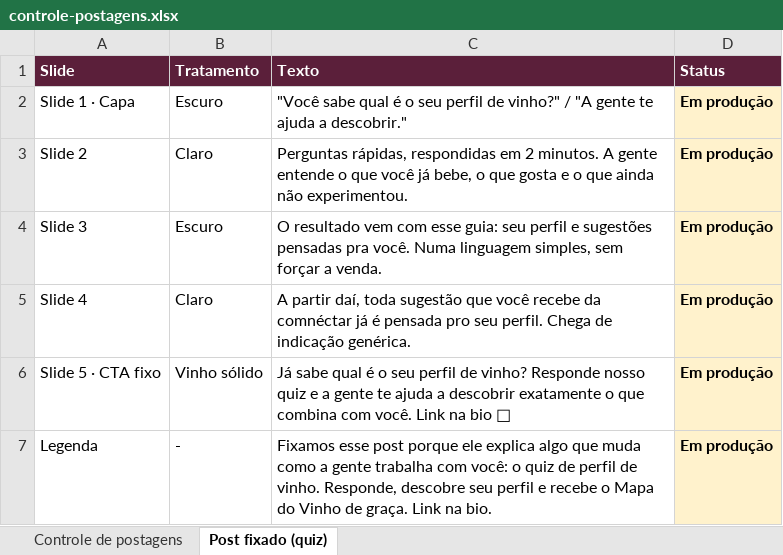
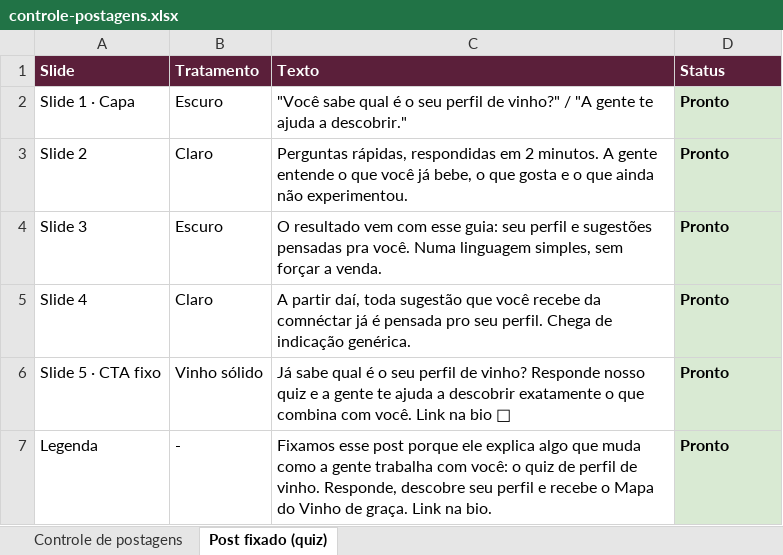
Before and after one commit to marceloheldt-tech/comnectar-workspace, an Excel workbook: campanhas/planejamento-t1-2026-2027/controle-postagens.xlsx, sheet Post fixado (quiz), drawn as a sheet; values as stored, in another font and other column widths than the file's, no borders; the diff names each change by its address in the sheet, - before the commit and + after, or states it on an @@ line.

Commit message:
auto-sync: 2026-09-24 08:47

```diff
--- a/campanhas/planejamento-t1-2026-2027/controle-postagens.xlsx (sheet Post fixado (quiz))
+++ b/campanhas/planejamento-t1-2026-2027/controle-postagens.xlsx (sheet Post fixado (quiz))
-D2:D7 (Status): Em produção
+D2:D7 (Status): Pronto
-D2:D7 fill: #FFF2CC
+D2:D7 fill: #D9EAD3
```
